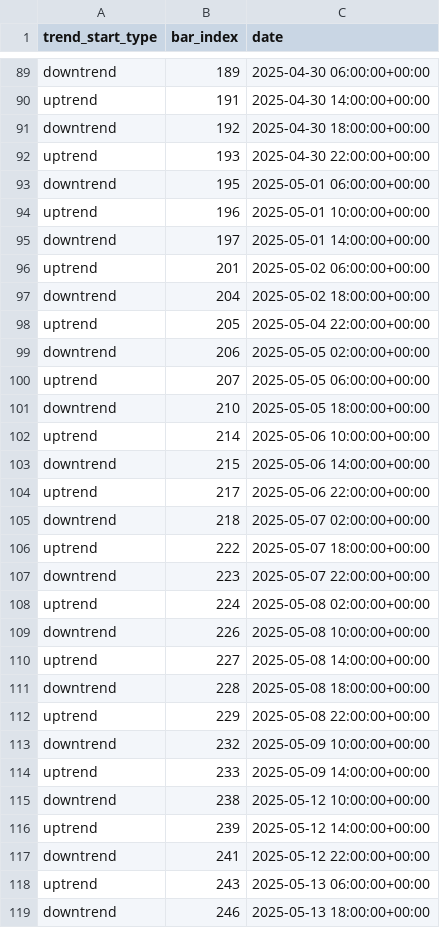
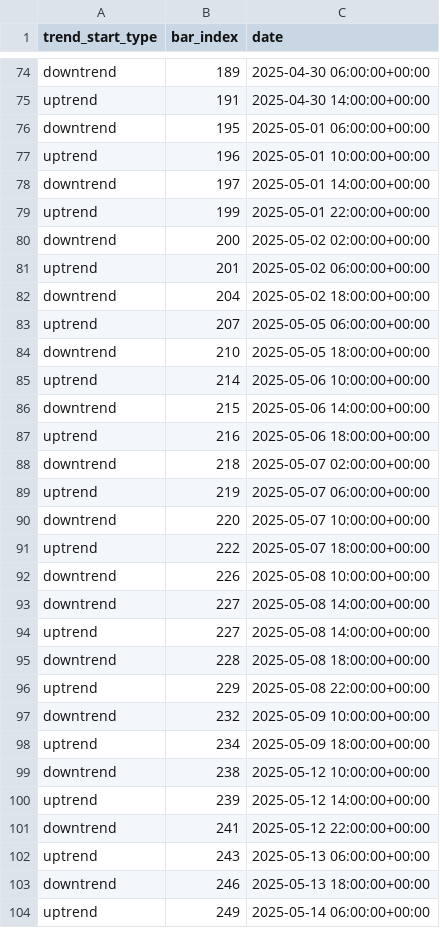
Before and after one commit to burningportra/projectx, a CSV file: trend_analysis/confirmed_trend_starts_og.csv, drawn as a sheet; only a part is shown, gaps mark what is left out; the shorter side is filled out with more unchanged rows; the diff covers the shown part only.

```diff
--- a/trend_analysis/confirmed_trend_starts_og.csv
+++ b/trend_analysis/confirmed_trend_starts_og.csv
@@ -90,4 +75,2 @@ downtrend,189,2025-04-30 06:00:00+00:00
 uptrend,191,2025-04-30 14:00:00+00:00
-downtrend,192,2025-04-30 18:00:00+00:00
-uptrend,193,2025-04-30 22:00:00+00:00
 downtrend,195,2025-05-01 06:00:00+00:00
@@ -95,6 +78,6 @@ uptrend,196,2025-05-01 10:00:00+00:00
 downtrend,197,2025-05-01 14:00:00+00:00
+uptrend,199,2025-05-01 22:00:00+00:00
+downtrend,200,2025-05-02 02:00:00+00:00
 uptrend,201,2025-05-02 06:00:00+00:00
 downtrend,204,2025-05-02 18:00:00+00:00
-uptrend,205,2025-05-04 22:00:00+00:00
-downtrend,206,2025-05-05 02:00:00+00:00
 uptrend,207,2025-05-05 06:00:00+00:00
@@ -103,8 +86,9 @@ uptrend,214,2025-05-06 10:00:00+00:00
 downtrend,215,2025-05-06 14:00:00+00:00
-uptrend,217,2025-05-06 22:00:00+00:00
+uptrend,216,2025-05-06 18:00:00+00:00
 downtrend,218,2025-05-07 02:00:00+00:00
+uptrend,219,2025-05-07 06:00:00+00:00
+downtrend,220,2025-05-07 10:00:00+00:00
 uptrend,222,2025-05-07 18:00:00+00:00
-downtrend,223,2025-05-07 22:00:00+00:00
-uptrend,224,2025-05-08 02:00:00+00:00
 downtrend,226,2025-05-08 10:00:00+00:00
+downtrend,227,2025-05-08 14:00:00+00:00
 uptrend,227,2025-05-08 14:00:00+00:00
@@ -113,3 +97,3 @@ uptrend,229,2025-05-08 22:00:00+00:00
 downtrend,232,2025-05-09 10:00:00+00:00
-uptrend,233,2025-05-09 14:00:00+00:00
+uptrend,234,2025-05-09 18:00:00+00:00
 downtrend,238,2025-05-12 10:00:00+00:00
```
Also changed, not shown: 12 added rows, 26 removed rows and 6 edited cells elsewhere in this file, 4 other files.
